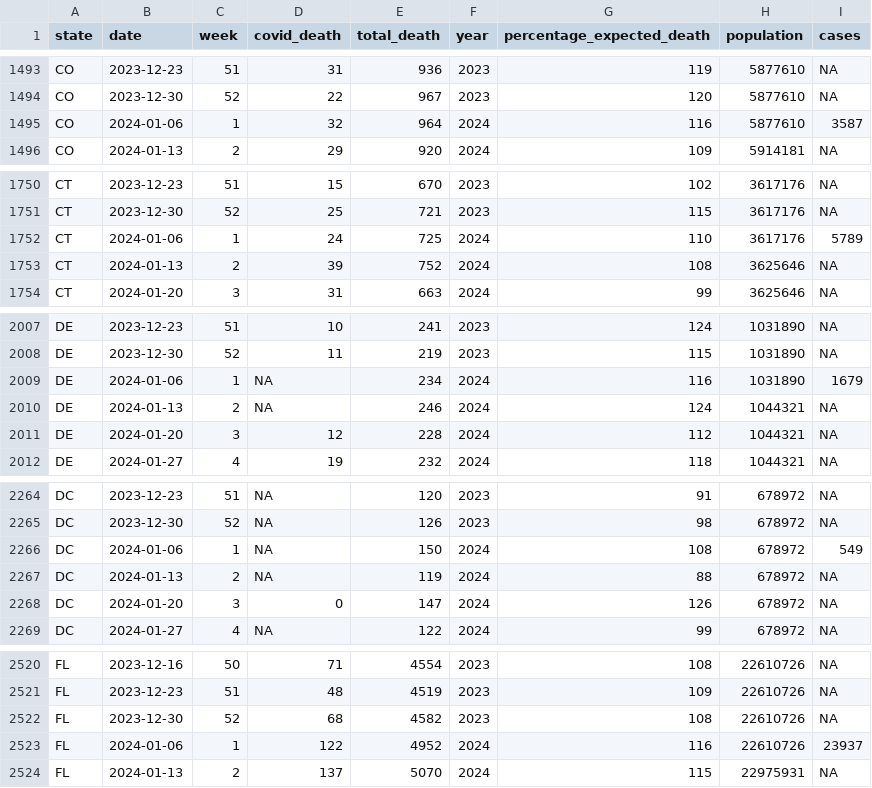
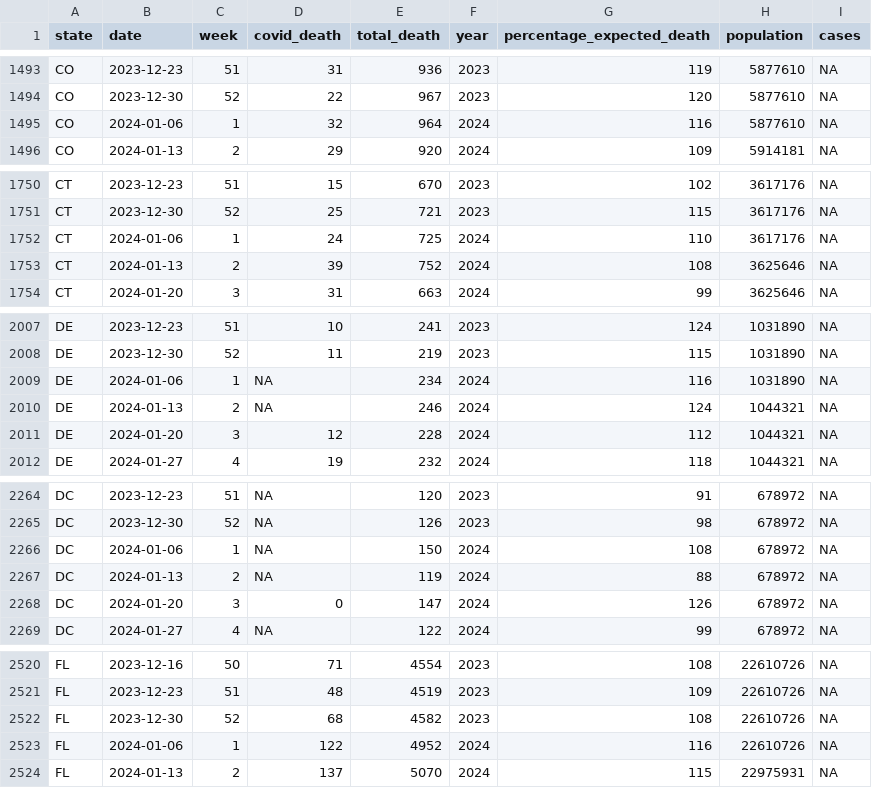
Before and after one commit to nsyousef/2024final-project-bst260, a CSV file: data/covid_cases_deaths.csv, drawn as a sheet; only a part is shown, gaps mark what is left out; the diff covers the shown part only.

```diff
--- a/data/covid_cases_deaths.csv
+++ b/data/covid_cases_deaths.csv
@@ -1494,3 +1494,3 @@
 "CO",2023-12-30,52,22,967,2023,120,5877610,NA
-"CO",2024-01-06,1,32,964,2024,116,5877610,3587
+"CO",2024-01-06,1,32,964,2024,116,5877610,NA
 "CO",2024-01-13,2,29,920,2024,109,5914181,NA
@@ -1751,3 +1751,3 @@
 "CT",2023-12-30,52,25,721,2023,115,3617176,NA
-"CT",2024-01-06,1,24,725,2024,110,3617176,5789
+"CT",2024-01-06,1,24,725,2024,110,3617176,NA
 "CT",2024-01-13,2,39,752,2024,108,3625646,NA
@@ -2008,3 +2008,3 @@
 "DE",2023-12-30,52,11,219,2023,115,1031890,NA
-"DE",2024-01-06,1,NA,234,2024,116,1031890,1679
+"DE",2024-01-06,1,NA,234,2024,116,1031890,NA
 "DE",2024-01-13,2,NA,246,2024,124,1044321,NA
@@ -2265,3 +2265,3 @@
 "DC",2023-12-30,52,NA,126,2023,98,678972,NA
-"DC",2024-01-06,1,NA,150,2024,108,678972,549
+"DC",2024-01-06,1,NA,150,2024,108,678972,NA
 "DC",2024-01-13,2,NA,119,2024,88,678972,NA
@@ -2522,3 +2522,3 @@
 "FL",2023-12-30,52,68,4582,2023,108,22610726,NA
-"FL",2024-01-06,1,122,4952,2024,116,22610726,23937
+"FL",2024-01-06,1,122,4952,2024,116,22610726,NA
 "FL",2024-01-13,2,137,5070,2024,115,22975931,NA
```
Also changed, not shown: 47 edited cells elsewhere in this file, 1 other file.
